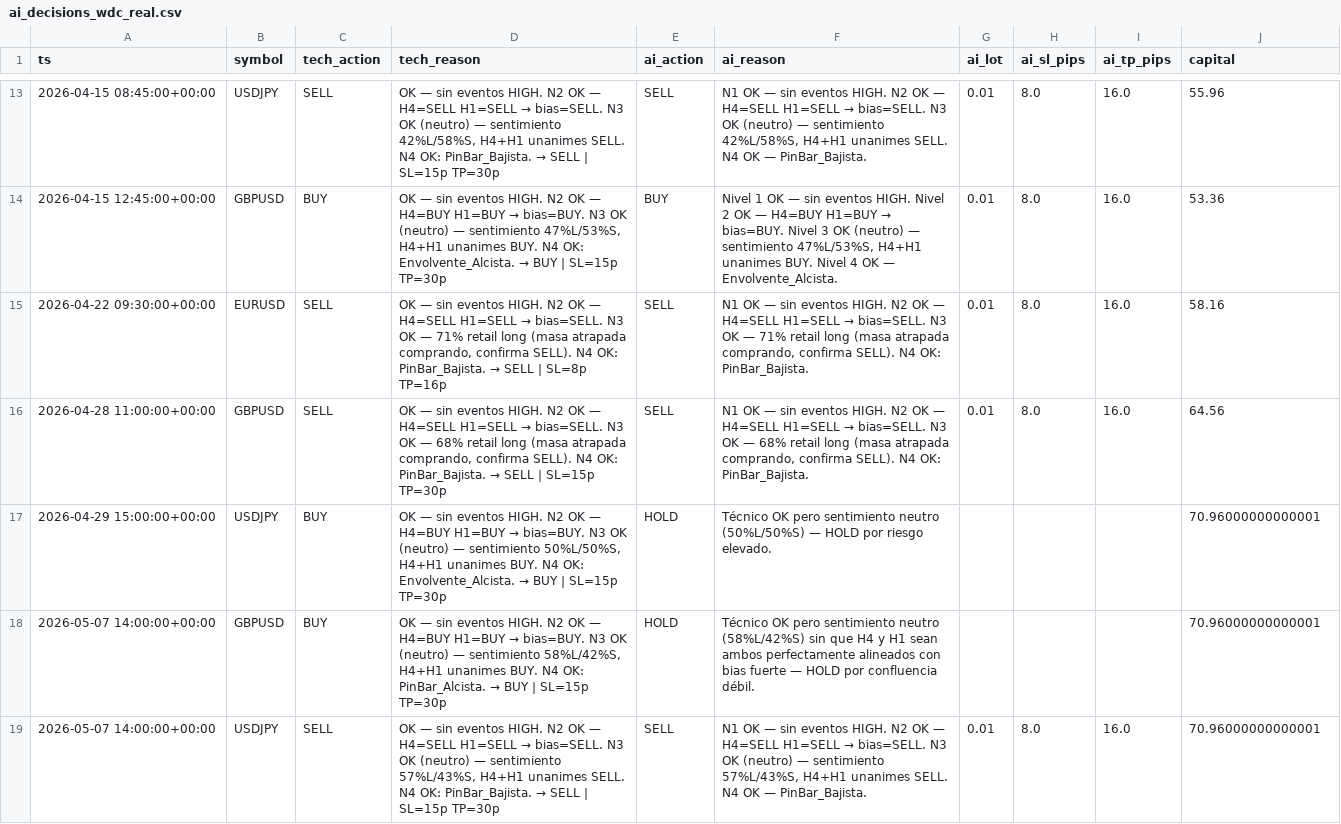
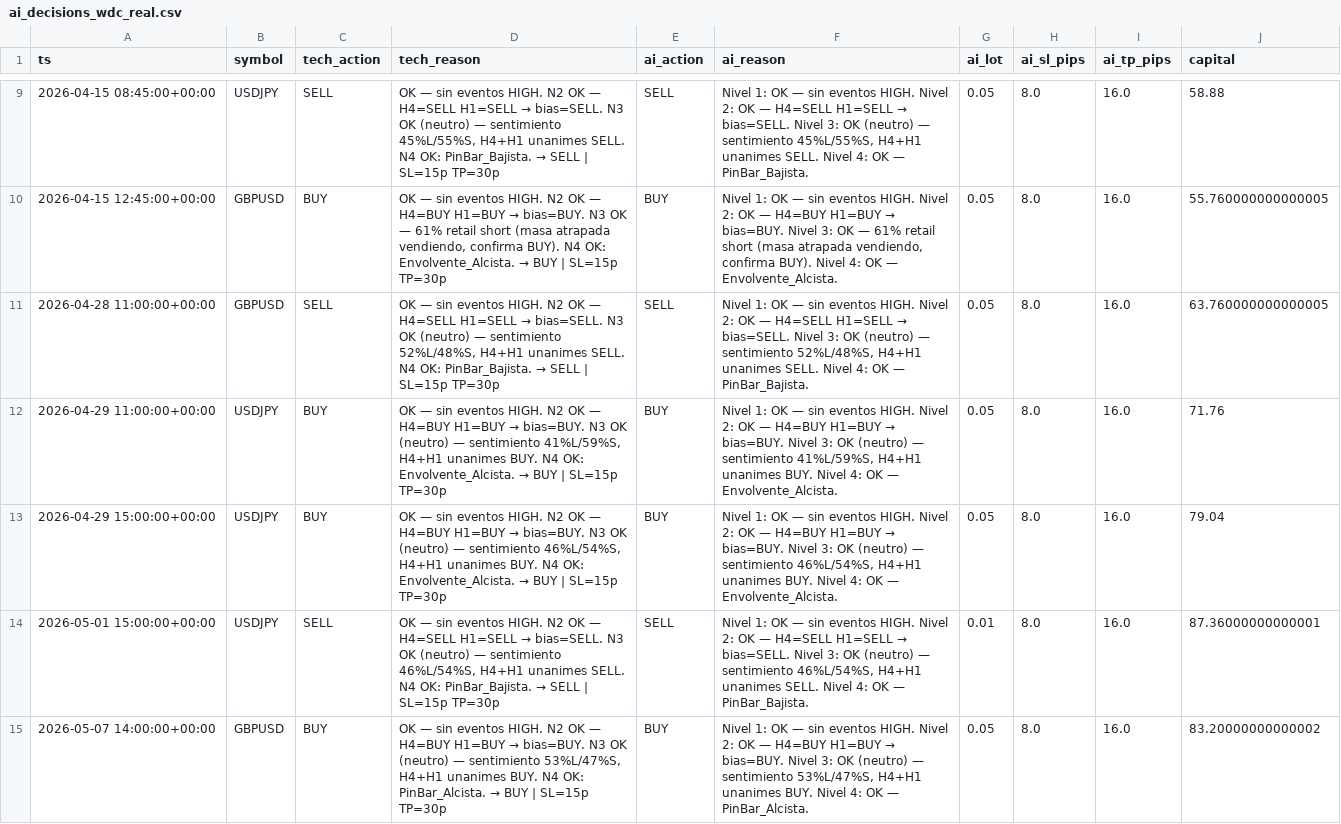
Before and after one commit to Ale241302/bot_trading, a CSV file: backtest/output/ai_decisions_wdc_real.csv, drawn as a sheet; only a part is shown, gaps mark what is left out; the diff covers the shown part only.

```diff
--- a/backtest/output/ai_decisions_wdc_real.csv
+++ b/backtest/output/ai_decisions_wdc_real.csv
@@ -13,7 +9,7 @@ ts,symbol,tech_action,tech_reason,ai_action,ai_reason,ai_lot,ai_sl_pips,ai_tp_pi
-2026-04-15 08:45:00+00:00,USDJPY,SELL,"OK — sin eventos HIGH. N2 OK — H4=SELL H1=SELL → bias=SELL. N3 OK (neutro) — sentimiento 42%L/58%S, H4+H1 unanimes SELL. N4 OK: PinBar_Bajista. → SELL | SL=15p TP=30p",SELL,"N1 OK — sin eventos HIGH. N2 OK — H4=SELL H1=SELL → bias=SELL. N3 OK (neutro) — sentimiento 42%L/58%S, H4+H1 unanimes SELL. N4 OK — PinBar_Bajista.",0.01,8.0,16.0,55.96
-2026-04-15 12:45:00+00:00,GBPUSD,BUY,"OK — sin eventos HIGH. N2 OK — H4=BUY H1=BUY → bias=BUY. N3 OK (neutro) — sentimiento 47%L/53%S, H4+H1 unanimes BUY. N4 OK: Envolvente_Alcista. → BUY | SL=15p TP=30p",BUY,"Nivel 1 OK — sin eventos HIGH. Nivel 2 OK — H4=BUY H1=BUY → bias=BUY. Nivel 3 OK (neutro) — sentimiento 47%L/53%S, H4+H1 unanimes BUY. Nivel 4 OK — Envolvente_Alcista.",0.01,8.0,16.0,53.36
-2026-04-22 09:30:00+00:00,EURUSD,SELL,"OK — sin eventos HIGH. N2 OK — H4=SELL H1=SELL → bias=SELL. N3 OK — 71% retail long (masa atrapada comprando, confirma SELL). N4 OK: PinBar_Bajista. → SELL | SL=8p TP=16p",SELL,"N1 OK — sin eventos HIGH. N2 OK — H4=SELL H1=SELL → bias=SELL. N3 OK — 71% retail long (masa atrapada comprando, confirma SELL). N4 OK: PinBar_Bajista.",0.01,8.0,16.0,58.16
-2026-04-28 11:00:00+00:00,GBPUSD,SELL,"OK — sin eventos HIGH. N2 OK — H4=SELL H1=SELL → bias=SELL. N3 OK — 68% retail long (masa atrapada comprando, confirma SELL). N4 OK: PinBar_Bajista. → SELL | SL=15p TP=30p",SELL,"N1 OK — sin eventos HIGH. N2 OK — H4=SELL H1=SELL → bias=SELL. N3 OK — 68% retail long (masa atrapada comprando, confirma SELL). N4 OK: PinBar_Bajista.",0.01,8.0,16.0,64.56
-2026-04-29 15:00:00+00:00,USDJPY,BUY,"OK — sin eventos HIGH. N2 OK — H4=BUY H1=BUY → bias=BUY. N3 OK (neutro) — sentimiento 50%L/50%S, H4+H1 unanimes BUY. N4 OK: Envolvente_Alcista. → BUY | SL=15p TP=30p",HOLD,Técnico OK pero sentimiento neutro (50%L/50%S) — HOLD por riesgo elevado.,,,,70.96000000000001
-2026-05-07 14:00:00+00:00,GBPUSD,BUY,"OK — sin eventos HIGH. N2 OK — H4=BUY H1=BUY → bias=BUY. N3 OK (neutro) — sentimiento 58%L/42%S, H4+H1 unanimes BUY. N4 OK: PinBar_Alcista. → BUY | SL=15p TP=30p",HOLD,Técnico OK pero sentimiento neutro (58%L/42%S) sin que H4 y H1 sean ambos perfectamente alineados con bias fuerte — HOLD por confluencia débil.,,,,70.96000000000001
-2026-05-07 14:00:00+00:00,USDJPY,SELL,"OK — sin eventos HIGH. N2 OK — H4=SELL H1=SELL → bias=SELL. N3 OK (neutro) — sentimiento 57%L/43%S, H4+H1 unanimes SELL. N4 OK: PinBar_Bajista. → SELL | SL=15p TP=30p",SELL,"N1 OK — sin eventos HIGH. N2 OK — H4=SELL H1=SELL → bias=SELL. N3 OK (neutro) — sentimiento 57%L/43%S, H4+H1 unanimes SELL. N4 OK — PinBar_Bajista.",0.01,8.0,16.0,70.96000000000001
+2026-04-15 08:45:00+00:00,USDJPY,SELL,"OK — sin eventos HIGH. N2 OK — H4=SELL H1=SELL → bias=SELL. N3 OK (neutro) — sentimiento 45%L/55%S, H4+H1 unanimes SELL. N4 OK: PinBar_Bajista. → SELL | SL=15p TP=30p",SELL,"Nivel 1: OK — sin eventos HIGH. Nivel 2: OK — H4=SELL H1=SELL → bias=SELL. Nivel 3: OK (neutro) — sentimiento 45%L/55%S, H4+H1 unanimes SELL. Nivel 4: OK — PinBar_Bajista.",0.05,8.0,16.0,58.88
+2026-04-15 12:45:00+00:00,GBPUSD,BUY,"OK — sin eventos HIGH. N2 OK — H4=BUY H1=BUY → bias=BUY. N3 OK — 61% retail short (masa atrapada vendiendo, confirma BUY). N4 OK: Envolvente_Alcista. → BUY | SL=15p TP=30p",BUY,"Nivel 1: OK — sin eventos HIGH. Nivel 2: OK — H4=BUY H1=BUY → bias=BUY. Nivel 3: OK — 61% retail short (masa atrapada vendiendo, confirma BUY). Nivel 4: OK — Envolvente_Alcista.",0.05,8.0,16.0,55.760000000000005
+2026-04-28 11:00:00+00:00,GBPUSD,SELL,"OK — sin eventos HIGH. N2 OK — H4=SELL H1=SELL → bias=SELL. N3 OK (neutro) — sentimiento 52%L/48%S, H4+H1 unanimes SELL. N4 OK: PinBar_Bajista. → SELL | SL=15p TP=30p",SELL,"Nivel 1: OK — sin eventos HIGH. Nivel 2: OK — H4=SELL H1=SELL → bias=SELL. Nivel 3: OK (neutro) — sentimiento 52%L/48%S, H4+H1 unanimes SELL. Nivel 4: OK — PinBar_Bajista.",0.05,8.0,16.0,63.760000000000005
+2026-04-29 11:00:00+00:00,USDJPY,BUY,"OK — sin eventos HIGH. N2 OK — H4=BUY H1=BUY → bias=BUY. N3 OK (neutro) — sentimiento 41%L/59%S, H4+H1 unanimes BUY. N4 OK: Envolvente_Alcista. → BUY | SL=15p TP=30p",BUY,"Nivel 1: OK — sin eventos HIGH. Nivel 2: OK — H4=BUY H1=BUY → bias=BUY. Nivel 3: OK (neutro) — sentimiento 41%L/59%S, H4+H1 unanimes BUY. Nivel 4: OK — Envolvente_Alcista.",0.05,8.0,16.0,71.76
+2026-04-29 15:00:00+00:00,USDJPY,BUY,"OK — sin eventos HIGH. N2 OK — H4=BUY H1=BUY → bias=BUY. N3 OK (neutro) — sentimiento 46%L/54%S, H4+H1 unanimes BUY. N4 OK: Envolvente_Alcista. → BUY | SL=15p TP=30p",BUY,"Nivel 1: OK — sin eventos HIGH. Nivel 2: OK — H4=BUY H1=BUY → bias=BUY. Nivel 3: OK (neutro) — sentimiento 46%L/54%S, H4+H1 unanimes BUY. Nivel 4: OK — Envolvente_Alcista.",0.05,8.0,16.0,79.04
+2026-05-01 15:00:00+00:00,USDJPY,SELL,"OK — sin eventos HIGH. N2 OK — H4=SELL H1=SELL → bias=SELL. N3 OK (neutro) — sentimiento 46%L/54%S, H4+H1 unanimes SELL. N4 OK: PinBar_Bajista. → SELL | SL=15p TP=30p",SELL,"Nivel 1: OK — sin eventos HIGH. Nivel 2: OK — H4=SELL H1=SELL → bias=SELL. Nivel 3: OK (neutro) — sentimiento 46%L/54%S, H4+H1 unanimes SELL. Nivel 4: OK — PinBar_Bajista.",0.01,8.0,16.0,87.36000000000001
+2026-05-07 14:00:00+00:00,GBPUSD,BUY,"OK — sin eventos HIGH. N2 OK — H4=BUY H1=BUY → bias=BUY. N3 OK (neutro) — sentimiento 53%L/47%S, H4+H1 unanimes BUY. N4 OK: PinBar_Alcista. → BUY | SL=15p TP=30p",BUY,"Nivel 1: OK — sin eventos HIGH. Nivel 2: OK — H4=BUY H1=BUY → bias=BUY. Nivel 3: OK (neutro) — sentimiento 53%L/47%S, H4+H1 unanimes BUY. Nivel 4: OK — PinBar_Alcista.",0.05,8.0,16.0,83.20000000000002
```
Also changed, not shown: 4 removed rows and 30 edited cells elsewhere in this file, backtest/output/ai_trades_wdc_real.csv, 6 other files.
